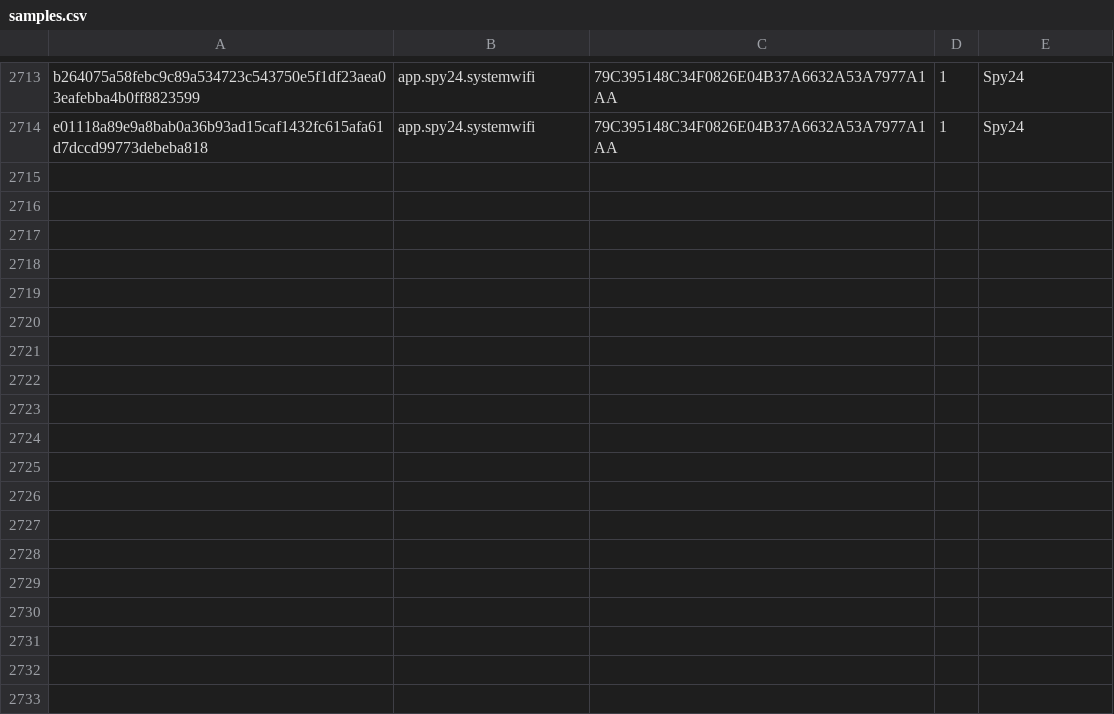
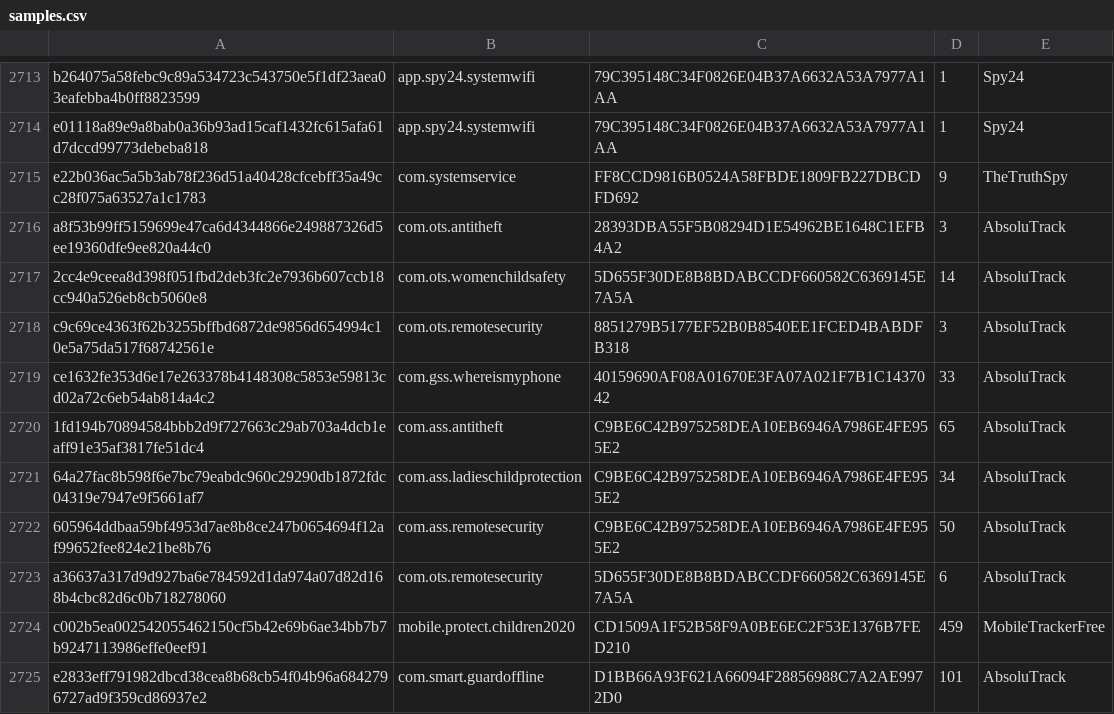
Before and after one commit to AssoEchap/stalkerware-indicators, a CSV file: samples.csv, drawn as a sheet; only a part is shown, gaps mark what is left out; the diff names each change by its address in the sheet, - before the commit and + after, or states it on an @@ line.

```diff
--- a/samples.csv
+++ b/samples.csv
+row 2715: e22b036ac5a5b3ab78f236d51a40428cfcebff35a49cc28f075a63527a1c1783 | com.systemservice | FF8CCD9816B0524A58FBDE1809FB227DBCDFD692 | 9 | TheTruthSpy
+row 2716: a8f53b99ff5159699e47ca6d4344866e249887326d5ee19360dfe9ee820a44c0 | com.ots.antitheft | 28393DBA55F5B08294D1E54962BE1648C1EFB4A2 | 3 | AbsoluTrack
+row 2717: 2cc4e9ceea8d398f051fbd2deb3fc2e7936b607ccb18cc940a526eb8cb5060e8 | com.ots.womenchildsafety | 5D655F30DE8B8BDABCCDF660582C6369145E7A5A | 14 | AbsoluTrack
+row 2718: c9c69ce4363f62b3255bffbd6872de9856d654994c10e5a75da517f68742561e | com.ots.remotesecurity | 8851279B5177EF52B0B8540EE1FCED4BABDFB318 | 3 | AbsoluTrack
+row 2719: ce1632fe353d6e17e263378b4148308c5853e59813cd02a72c6eb54ab814a4c2 | com.gss.whereismyphone | 40159690AF08A01670E3FA07A021F7B1C1437042 | 33 | AbsoluTrack
+row 2720: 1fd194b70894584bbb2d9f727663c29ab703a4dcb1eaff91e35af3817fe51dc4 | com.ass.antitheft | C9BE6C42B975258DEA10EB6946A7986E4FE955E2 | 65 | AbsoluTrack
+row 2721: 64a27fac8b598f6e7bc79eabdc960c29290db1872fdc04319e7947e9f5661af7 | com.ass.ladieschildprotection | C9BE6C42B975258DEA10EB6946A7986E4FE955E2 | 34 | AbsoluTrack
+row 2722: 605964ddbaa59bf4953d7ae8b8ce247b0654694f12af99652fee824e21be8b76 | com.ass.remotesecurity | C9BE6C42B975258DEA10EB6946A7986E4FE955E2 | 50 | AbsoluTrack
+row 2723: a36637a317d9d927ba6e784592d1da974a07d82d168b4cbc82d6c0b718278060 | com.ots.remotesecurity | 5D655F30DE8B8BDABCCDF660582C6369145E7A5A | 6 | AbsoluTrack
+row 2724: c002b5ea002542055462150cf5b42e69b6ae34bb7b7b9247113986effe0eef91 | mobile.protect.children2020 | CD1509A1F52B58F9A0BE6EC2F53E1376B7FED210 | 459 | MobileTrackerFree
+row 2725: e2833eff791982dbcd38cea8b68cb54f04b96a6842796727ad9f359cd86937e2 | com.smart.guardoffline | D1BB66A93F621A66094F28856988C7A2AE9972D0 | 101 | AbsoluTrack
```
Also changed, not shown: 1 other file.
